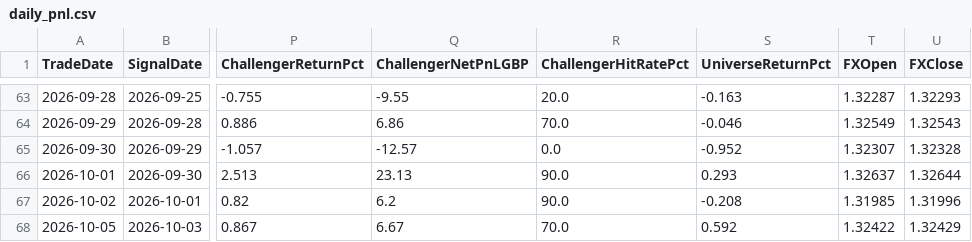
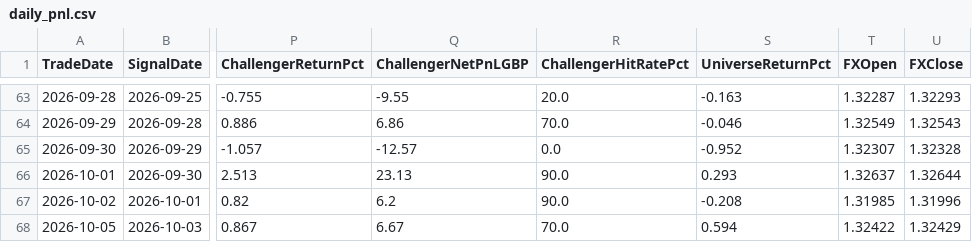
Before and after one commit to MrinalBhargava/sp500-dashboard, a CSV file: daily_pnl.csv, drawn as a sheet; only a part is shown, gaps mark what is left out; the diff names each change by its address in the sheet, - before the commit and + after, or states it on an @@ line.

```diff
--- a/daily_pnl.csv
+++ b/daily_pnl.csv
-S68 (UniverseReturnPct): 0.592
+S68 (UniverseReturnPct): 0.594
```
